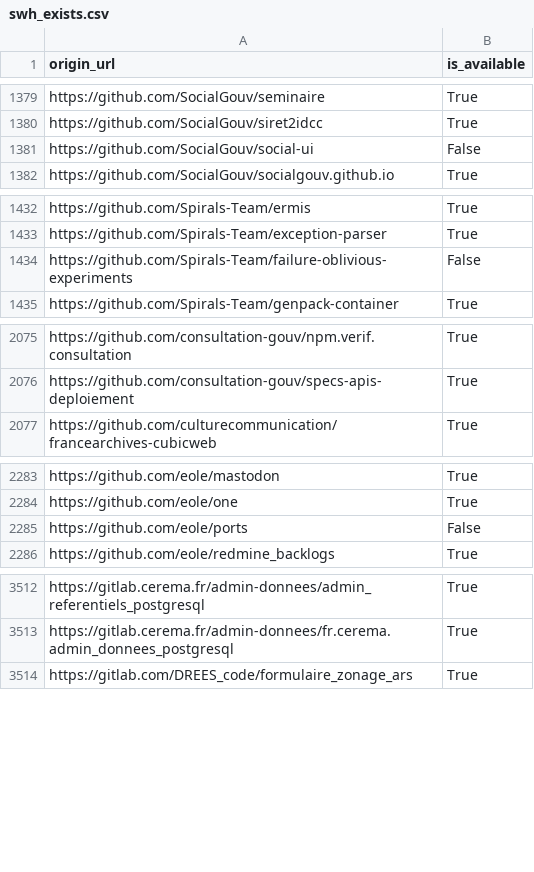
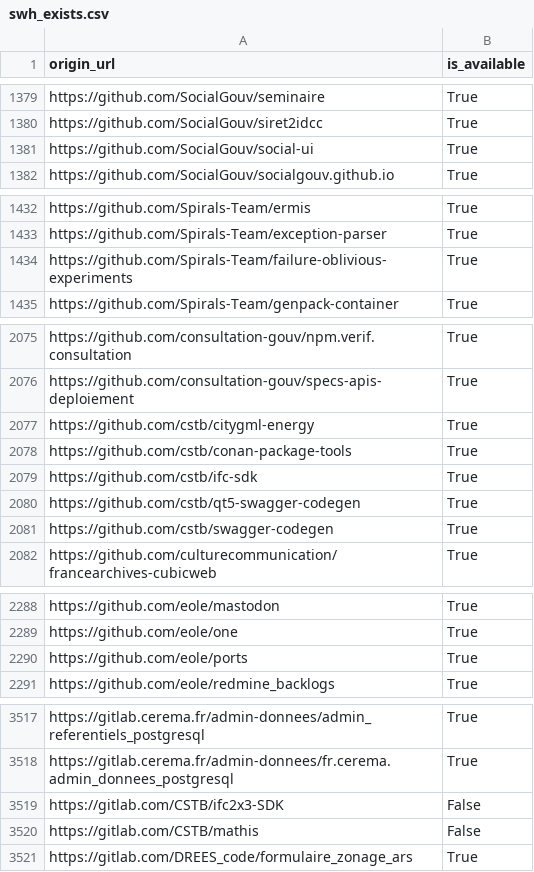
Before and after one commit to bzg/data-codes-sources-fr, a CSV file: data/swh_exists.csv, drawn as a sheet; only a part is shown, gaps mark what is left out.

```diff
--- a/data/swh_exists.csv
+++ b/data/swh_exists.csv
@@ -1380,3 +1380,3 @@ https://github.com/SocialGouv/seminaire,True
 https://github.com/SocialGouv/siret2idcc,True
-https://github.com/SocialGouv/social-ui,False
+https://github.com/SocialGouv/social-ui,True
 https://github.com/SocialGouv/socialgouv.github.io,True
@@ -1433,3 +1433,3 @@ https://github.com/Spirals-Team/ermis,True
 https://github.com/Spirals-Team/exception-parser,True
-https://github.com/Spirals-Team/failure-oblivious-experiments,False
+https://github.com/Spirals-Team/failure-oblivious-experiments,True
 https://github.com/Spirals-Team/genpack-container,True
@@ -2076,2 +2076,7 @@ https://github.com/consultation-gouv/npm.verif.consultation,True
 https://github.com/consultation-gouv/specs-apis-deploiement,True
+https://github.com/cstb/citygml-energy,True
+https://github.com/cstb/conan-package-tools,True
+https://github.com/cstb/ifc-sdk,True
+https://github.com/cstb/qt5-swagger-codegen,True
+https://github.com/cstb/swagger-codegen,True
 https://github.com/culturecommunication/francearchives-cubicweb,True
@@ -2284,3 +2289,3 @@ https://github.com/eole/mastodon,True
 https://github.com/eole/one,True
-https://github.com/eole/ports,False
+https://github.com/eole/ports,True
 https://github.com/eole/redmine_backlogs,True
@@ -3513,2 +3518,4 @@ https://gitlab.cerema.fr/admin-donnees/admin_referentiels_postgresql,True
 https://gitlab.cerema.fr/admin-donnees/fr.cerema.admin_donnees_postgresql,True
+https://gitlab.com/CSTB/ifc2x3-SDK,False
+https://gitlab.com/CSTB/mathis,False
 https://gitlab.com/DREES_code/formulaire_zonage_ars,True
```
Also changed, not shown: data/organisations/csv/all.csv, 4 other files.
